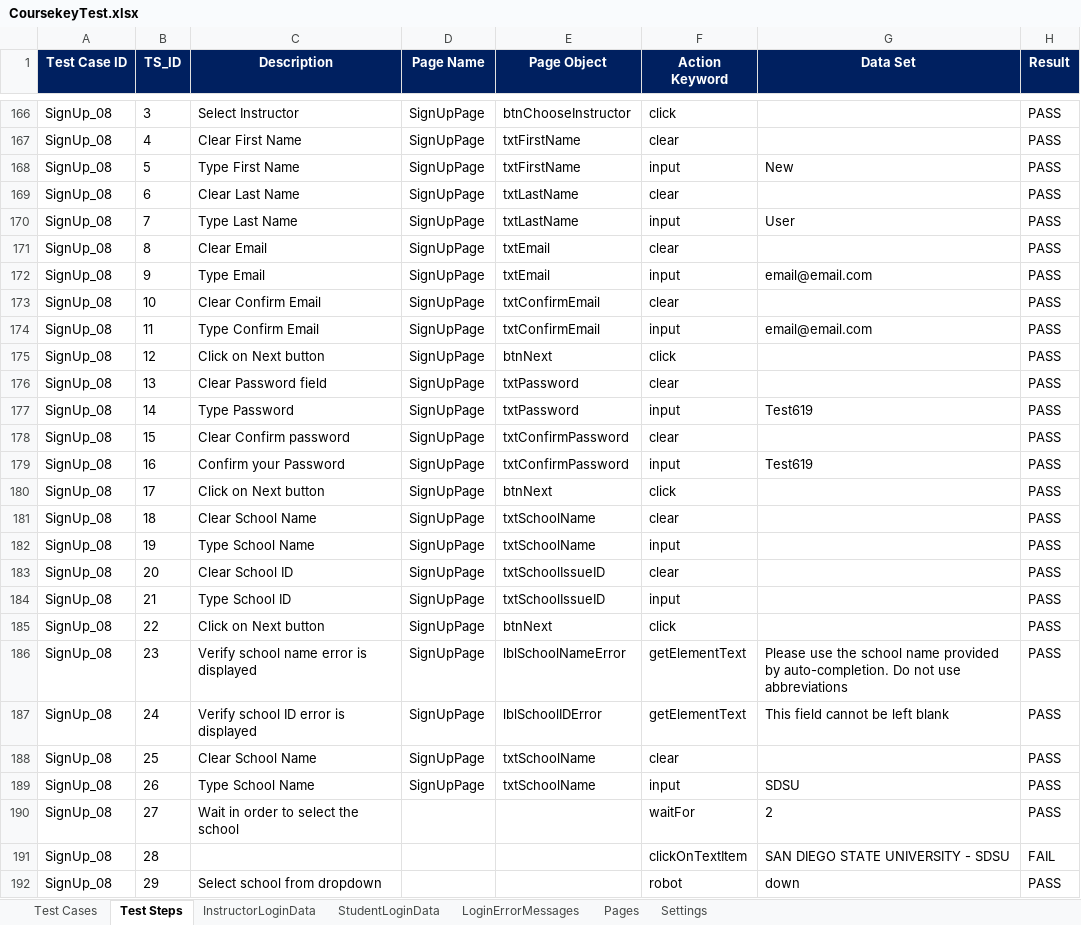
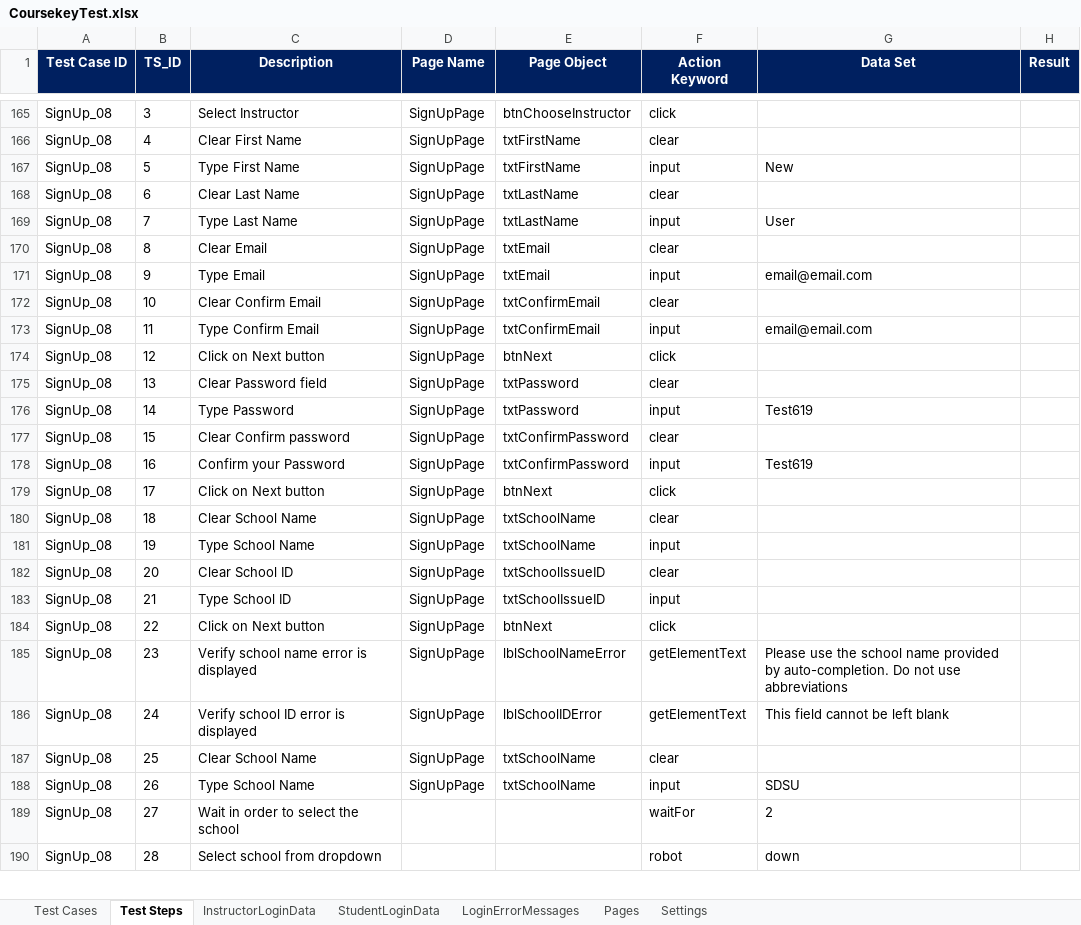
Before and after one commit to gilbertoSM/testautomation2, an Excel workbook: src/main/resources/configuration/CoursekeyTest.xlsx, sheet Test Steps, drawn as a sheet; only a part is shown, gaps mark what is left out; values as stored, in another font and other column widths than the file's, no borders; conditional formats not drawn; removed rows and columns are numbered as before the commit, all else as after; the diff covers the shown part only; the diff names each change by its address in the sheet, - before the commit and + after, or states it on an @@ line.

Commit message:
TestCases file change

```diff
--- a/src/main/resources/configuration/CoursekeyTest.xlsx (sheet Test Steps)
+++ b/src/main/resources/configuration/CoursekeyTest.xlsx (sheet Test Steps)
-H165:H189 (Result): PASS
+H165:H189 (Result): (empty)
-row 191: SignUp_08 | 28 |  |  |  | clickOnTextItem | SAN DIEGO STATE UNIVERSITY - SDSU | FAIL
-B190 (TS_ID): 29
+B190 (TS_ID): 28
-H190 (Result): PASS
+H190 (Result): (empty)
```
Also changed, not shown: 2 added rows, 4 removed rows and 91 edited cells elsewhere in this sheet, sheet Test Cases, charts or pictures.
